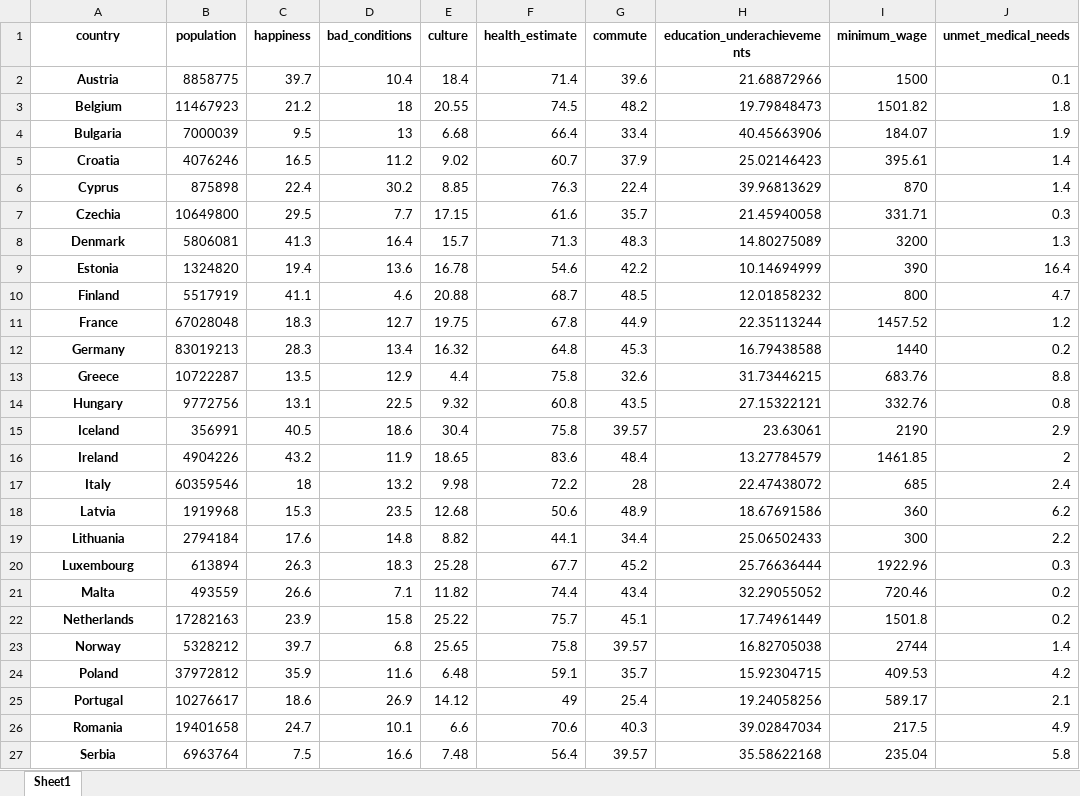
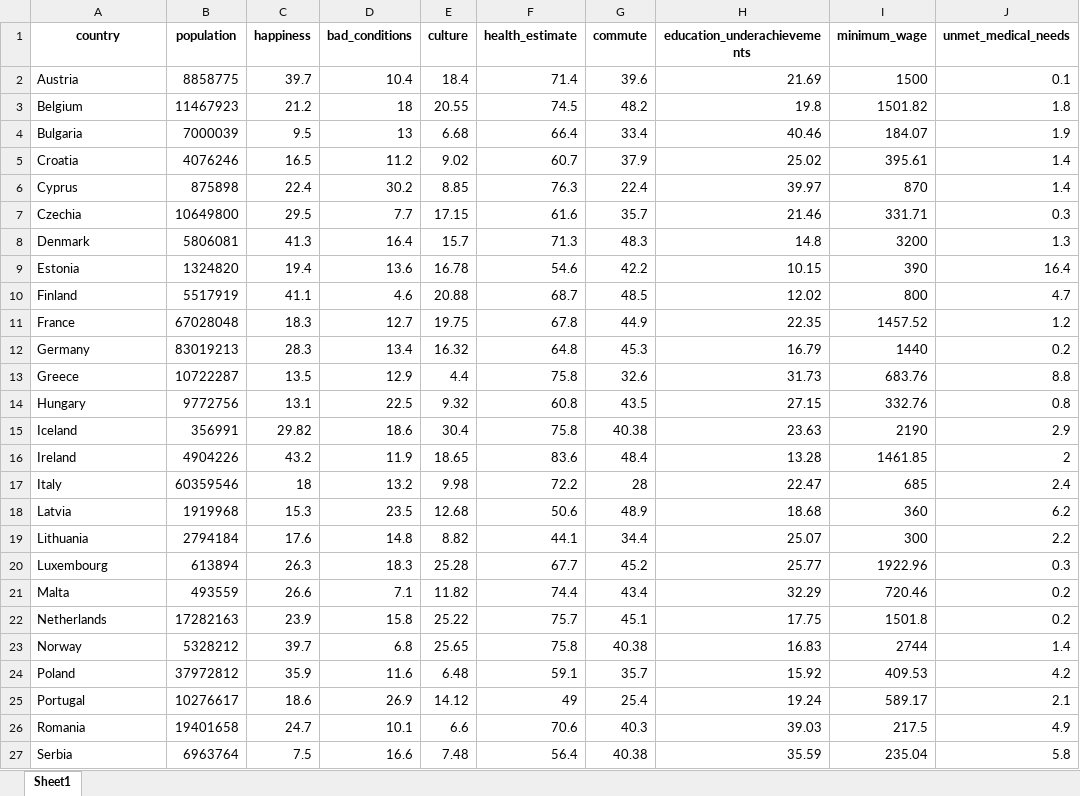
Before and after one commit to McCastles/MED-project, an Excel workbook: data/main.xlsx, sheet Sheet1, drawn as a sheet; only a part is shown; values as stored, in another font and other column widths than the file's, no borders; charts and pictures not drawn; the diff covers the shown part only; the diff names each change by its address in the sheet, - before the commit and + after, or states it on an @@ line.

```diff
--- a/data/main.xlsx (sheet Sheet1)
+++ b/data/main.xlsx (sheet Sheet1)
@@ A2:A27 bold: on → off, alignment: center → left @@
-H2 (education_underachievements): 21.68872966
+H2 (education_underachievements): 21.69
-H3 (education_underachievements): 19.79848473
+H3 (education_underachievements): 19.8
-H4 (education_underachievements): 40.45663906
+H4 (education_underachievements): 40.46
-H5 (education_underachievements): 25.02146423
+H5 (education_underachievements): 25.02
-H6 (education_underachievements): 39.96813629
+H6 (education_underachievements): 39.97
-H7 (education_underachievements): 21.45940058
+H7 (education_underachievements): 21.46
-H8 (education_underachievements): 14.80275089
+H8 (education_underachievements): 14.8
-H9 (education_underachievements): 10.14694999
+H9 (education_underachievements): 10.15
-H10 (education_underachievements): 12.01858232
+H10 (education_underachievements): 12.02
-H11 (education_underachievements): 22.35113244
+H11 (education_underachievements): 22.35
-H12 (education_underachievements): 16.79438588
+H12 (education_underachievements): 16.79
-H13 (education_underachievements): 31.73446215
+H13 (education_underachievements): 31.73
-H14 (education_underachievements): 27.15322121
+H14 (education_underachievements): 27.15
-C15 (happiness): 40.5
+C15 (happiness): 29.82
-G15 (commute): 39.57
+G15 (commute): 40.38
-H15 (education_underachievements): 23.63061
+H15 (education_underachievements): 23.63
-H16 (education_underachievements): 13.27784579
+H16 (education_underachievements): 13.28
-H17 (education_underachievements): 22.47438072
+H17 (education_underachievements): 22.47
-H18 (education_underachievements): 18.67691586
+H18 (education_underachievements): 18.68
-H19 (education_underachievements): 25.06502433
+H19 (education_underachievements): 25.07
-H20 (education_underachievements): 25.76636444
+H20 (education_underachievements): 25.77
-H21 (education_underachievements): 32.29055052
+H21 (education_underachievements): 32.29
-H22 (education_underachievements): 17.74961449
+H22 (education_underachievements): 17.75
-G23 (commute): 39.57
+G23 (commute): 40.38
-H23 (education_underachievements): 16.82705038
+H23 (education_underachievements): 16.83
-H24 (education_underachievements): 15.92304715
+H24 (education_underachievements): 15.92
-H25 (education_underachievements): 19.24058256
+H25 (education_underachievements): 19.24
-H26 (education_underachievements): 39.02847034
+H26 (education_underachievements): 39.03
-G27 (commute): 39.57
+G27 (commute): 40.38
-H27 (education_underachievements): 35.58622168
+H27 (education_underachievements): 35.59
```
Also changed, not shown: 11 edited cells and cell formats elsewhere in this sheet, charts or pictures, 2 other files.
